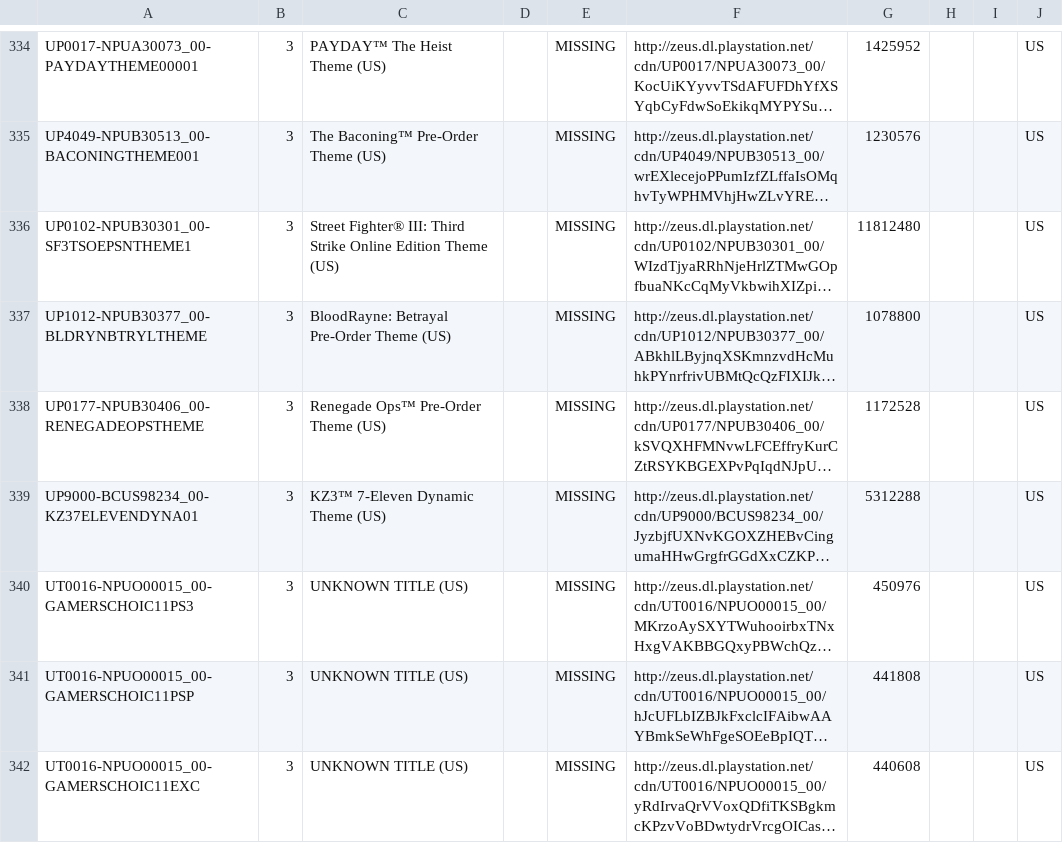
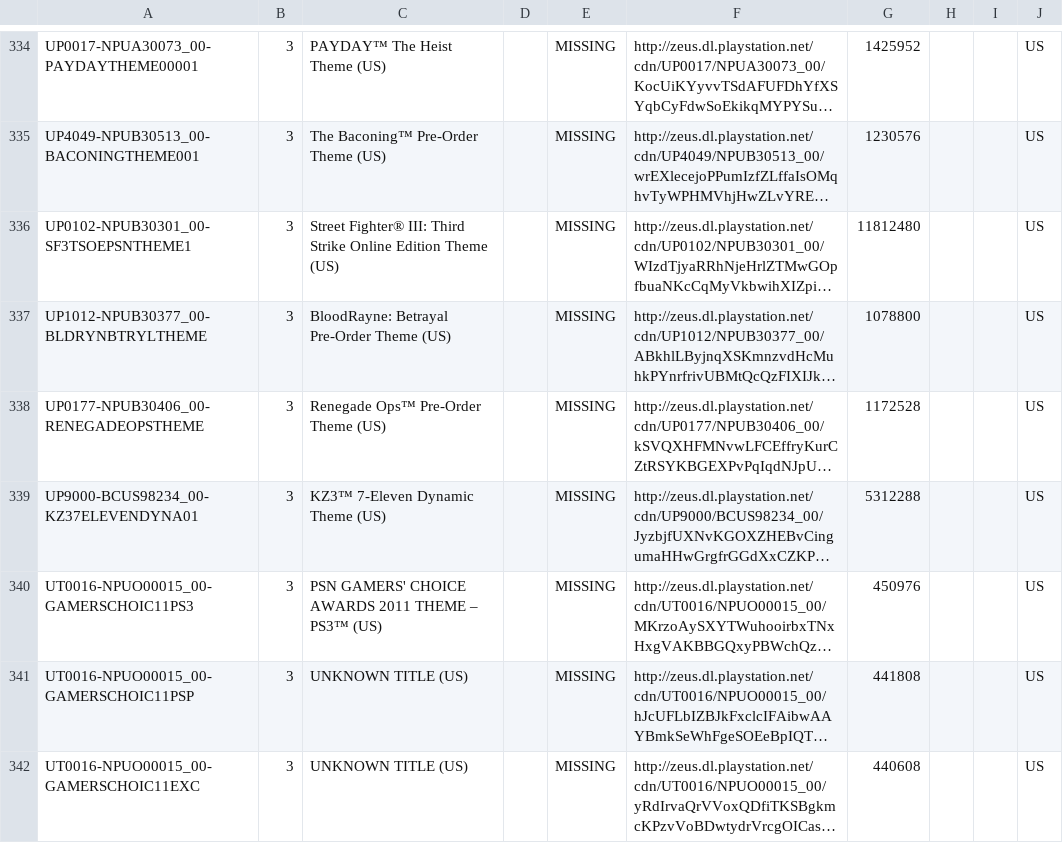
Before and after one commit to jy95/pkgi-ps3-nopaystation, a CSV file: output/pkgi_themes_pending.csv, drawn as a sheet; only a part is shown, gaps mark what is left out; long unchanged cells end in …; the diff names each change by its address in the sheet, - before the commit and + after, or states it on an @@ line.

```diff
--- a/output/pkgi_themes_pending.csv
+++ b/output/pkgi_themes_pending.csv
-C340: UNKNOWN TITLE (US)
+C340: PSN GAMERS' CHOICE AWARDS 2011 THEME – PS3™ (US)
```
Also changed, not shown: input/pending_PS3_THEMES.tsv, 3 other files.
